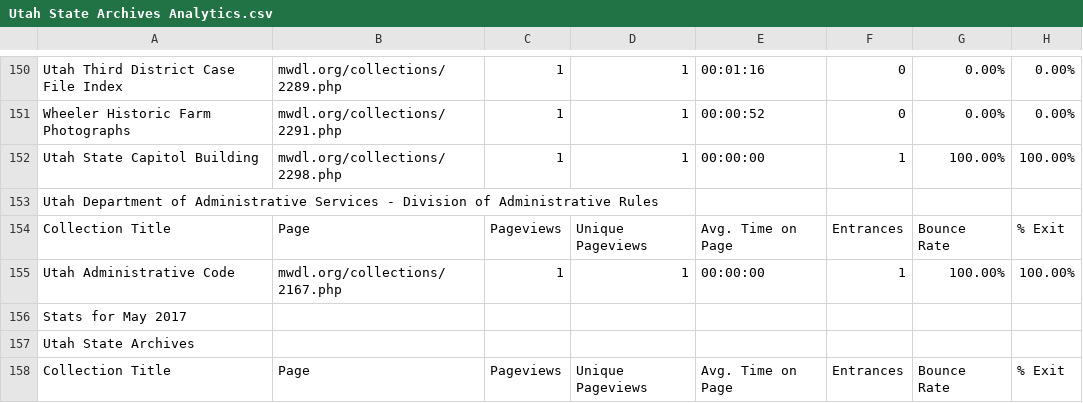
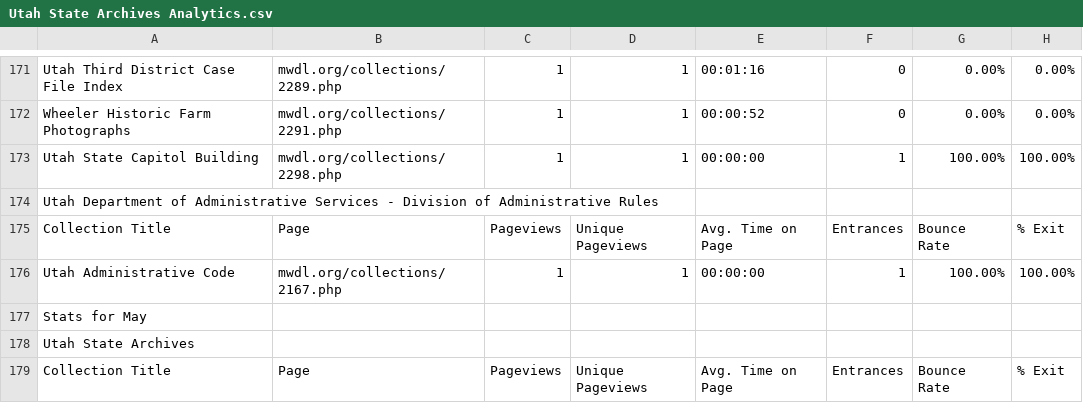
Before and after one commit to JonWiggins/MWDL, a CSV file: GeneratedAnalytics/Utah State Archives Analytics.csv, drawn as a sheet; only a part is shown, gaps mark what is left out; the diff covers the shown part only.

```diff
--- a/GeneratedAnalytics/Utah State Archives Analytics.csv
+++ b/GeneratedAnalytics/Utah State Archives Analytics.csv
@@ -155,3 +176,3 @@ Collection Title,Page,Pageviews,Unique Pageviews,Avg. Time on Page,Entrances,Bou
 Utah Administrative Code,mwdl.org/collections/2167.php,1,1,00:00:00,1,100.00%,100.00%
-Stats for May 2017
+Stats for May
 Utah State Archives
```
Also changed, not shown: 21 added rows and 7 edited cells elsewhere in this file, GeneratedAnalytics/Brigham Young University Analytics.csv, GeneratedAnalytics/Southern Utah University Analytics.csv, 23 other files.
